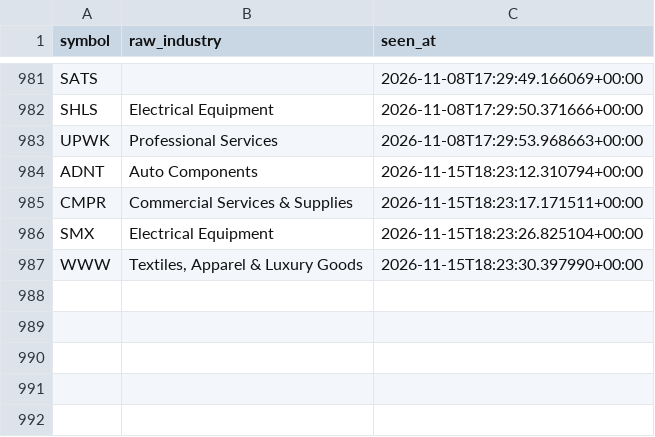
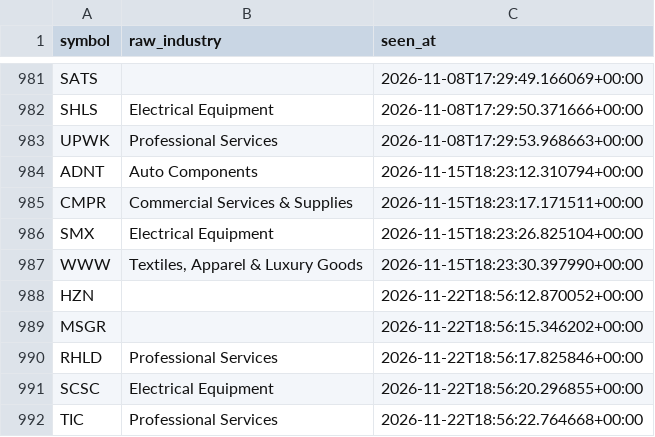
Before and after one commit to Raskull-ux/Options-Bot-Prototype, a CSV file: data/unmapped_industries.csv, drawn as a sheet; only a part is shown, gaps mark what is left out; the diff names each change by its address in the sheet, - before the commit and + after, or states it on an @@ line.

```diff
--- a/data/unmapped_industries.csv
+++ b/data/unmapped_industries.csv
+row 988: HZN |  | 2026-11-22T18:56:12.870052+00:00
+row 989: MSGR |  | 2026-11-22T18:56:15.346202+00:00
+row 990: RHLD | Professional Services | 2026-11-22T18:56:17.825846+00:00
+row 991: SCSC | Electrical Equipment | 2026-11-22T18:56:20.296855+00:00
+row 992: TIC | Professional Services | 2026-11-22T18:56:22.764668+00:00
```
Also changed, not shown: data/sector_profiles.csv.
